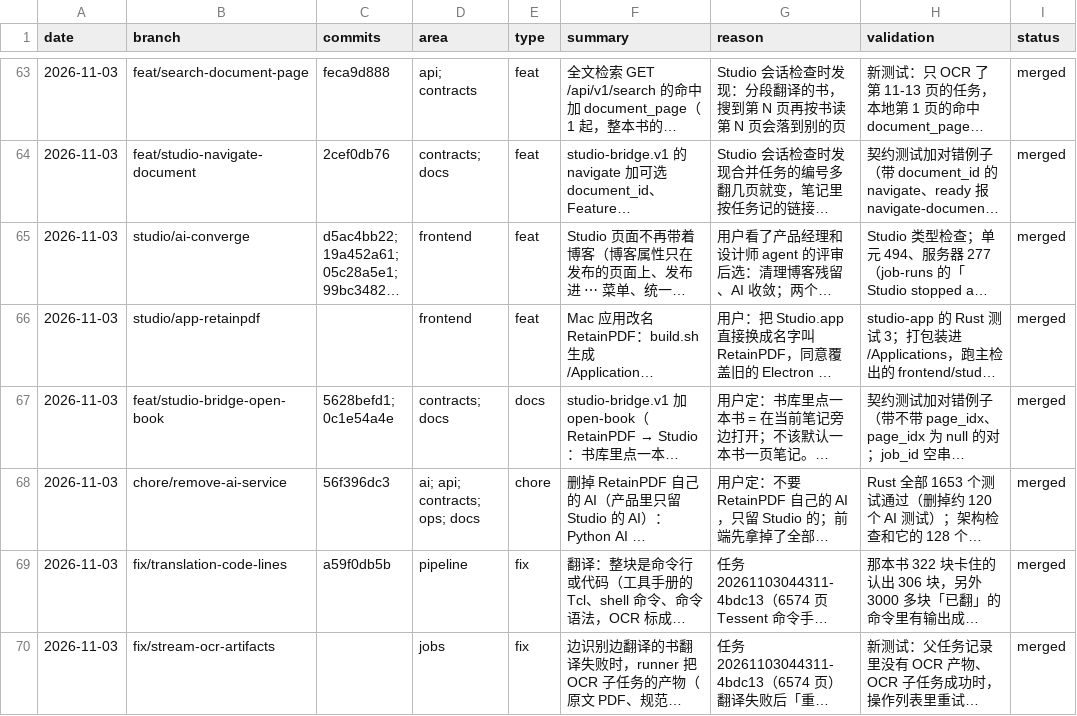
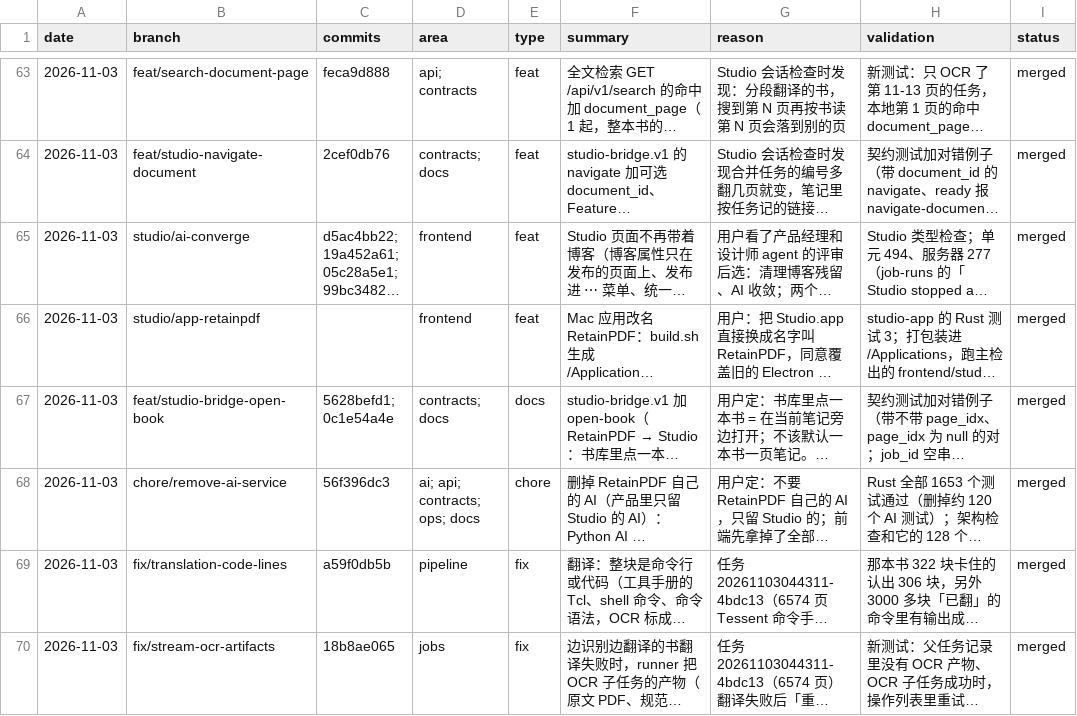
Before and after one commit to wxyhgk/retain-pdf, a CSV file: docs/ops/devlog/2026-11.csv, drawn as a sheet; only a part is shown, gaps mark what is left out; long unchanged cells end in …; the diff names each change by its address in the sheet, - before the commit and + after, or states it on an @@ line.

```diff
--- a/docs/ops/devlog/2026-11.csv
+++ b/docs/ops/devlog/2026-11.csv
-C70 (commits): (empty)
+C70 (commits): 18b8ae065
```
